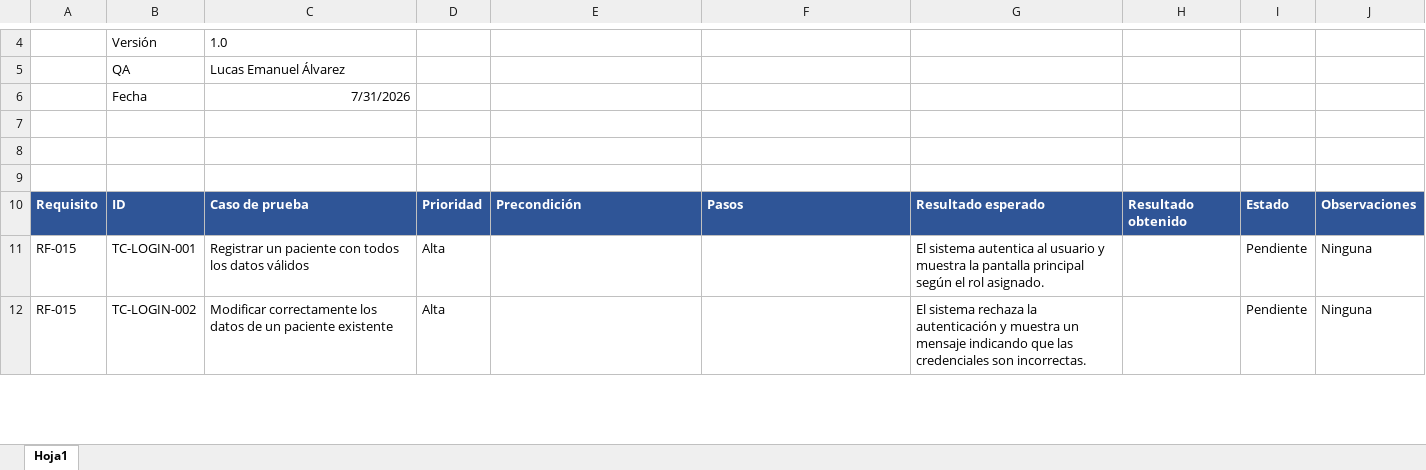
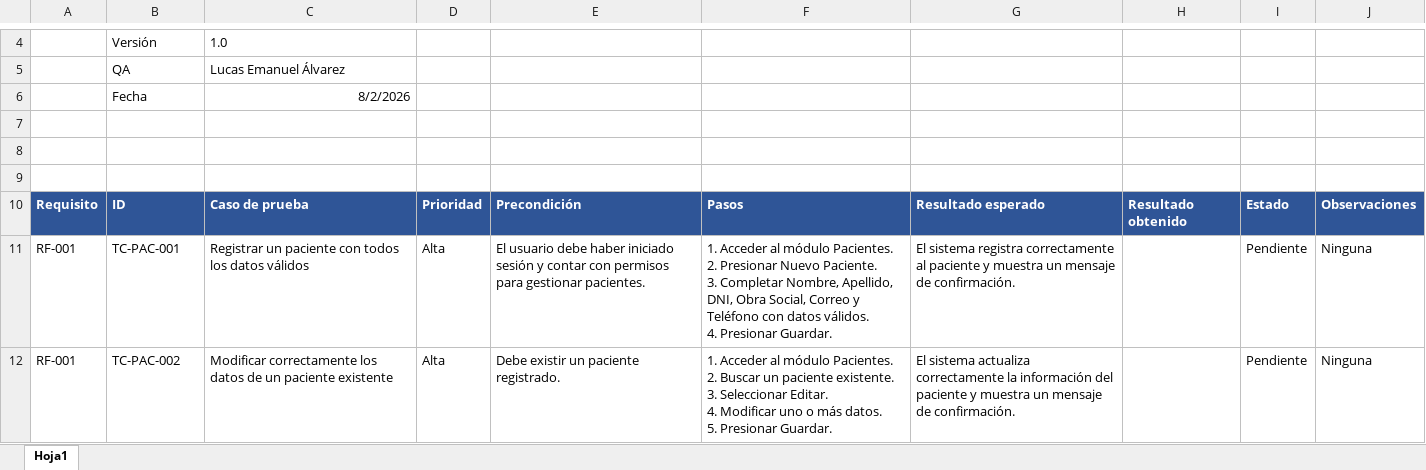
Before and after one commit to AlvarezLucasEmanuel/QA-testing-gestion-turnos-medicos, an Excel workbook: 01-Test-Cases/Pacientes_Test_Cases.xlsx, sheet Hoja1, drawn as a sheet; only a part is shown, gaps mark what is left out; values as stored, in another font and other column widths than the file's, no borders; ↵ is a line break in a cell; the diff covers the shown part only; the diff names each change by its address in the sheet, - before the commit and + after, or states it on an @@ line.

Commit message:
Plantilla Pacientes actualizado

```diff
--- a/01-Test-Cases/Pacientes_Test_Cases.xlsx (sheet Hoja1)
+++ b/01-Test-Cases/Pacientes_Test_Cases.xlsx (sheet Hoja1)
-C6: 7/31/2026
+C6: 8/2/2026
-A11:A12: RF-015
+A11:A12: RF-001
-B11: TC-LOGIN-001
+B11: TC-PAC-001
-E11: (empty)
+E11: El usuario debe haber iniciado sesión y contar con permisos para gestionar pacientes.
-F11: (empty)
+F11: 1. Acceder al módulo Pacientes. ↵ 2. Presionar Nuevo Paciente. ↵ 3. Completar Nombre, Apellido, DNI, Obra Social, Correo y Teléfono con datos válidos. ↵ 4. Presionar Guardar.
-G11: El sistema autentica al usuario y muestra la pantalla principal según el rol asignado.
+G11: El sistema registra correctamente al paciente y muestra un mensaje de confirmación.
-B12: TC-LOGIN-002
+B12: TC-PAC-002
-E12: (empty)
+E12: Debe existir un paciente registrado.
-F12: (empty)
+F12: 1. Acceder al módulo Pacientes. ↵ 2. Buscar un paciente existente. ↵ 3. Seleccionar Editar. ↵ 4. Modificar uno o más datos. ↵ 5. Presionar Guardar.
-G12: El sistema rechaza la autenticación y muestra un mensaje indicando que las credenciales son incorrectas.
+G12: El sistema actualiza correctamente la información del paciente y muestra un mensaje de confirmación.
```
Also changed, not shown: 7 added rows, 1 removed row and 66 edited cells elsewhere in this sheet.
